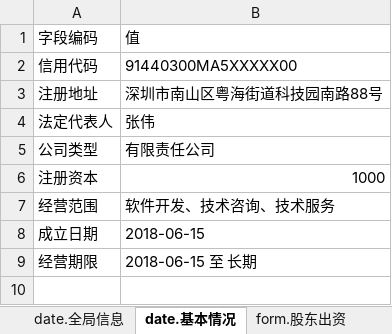
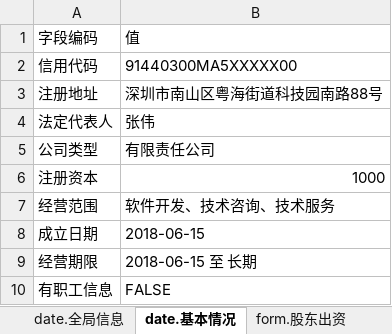
Before and after one commit to cangtian-606/Auto-Report-Generation, an Excel workbook: data/报告数据.xlsx, sheet date.基本情况, drawn as a sheet; values as stored, in another font and other column widths than the file's, no borders; the diff names each change by its address in the sheet, - before the commit and + after, or states it on an @@ line.

Commit message:
fix: _convert_value支持TRUE/FALSE字符串转布尔，修复条件渲染

```diff
--- a/data/报告数据.xlsx (sheet date.基本情况)
+++ b/data/报告数据.xlsx (sheet date.基本情况)
+row 10: 有职工信息 | FALSE
```
Also changed, not shown: 3 other files.
